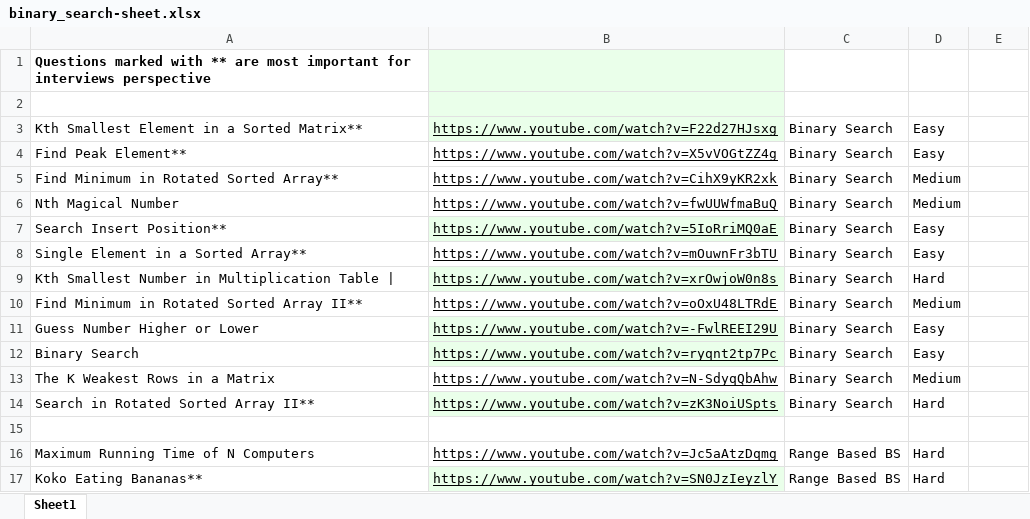
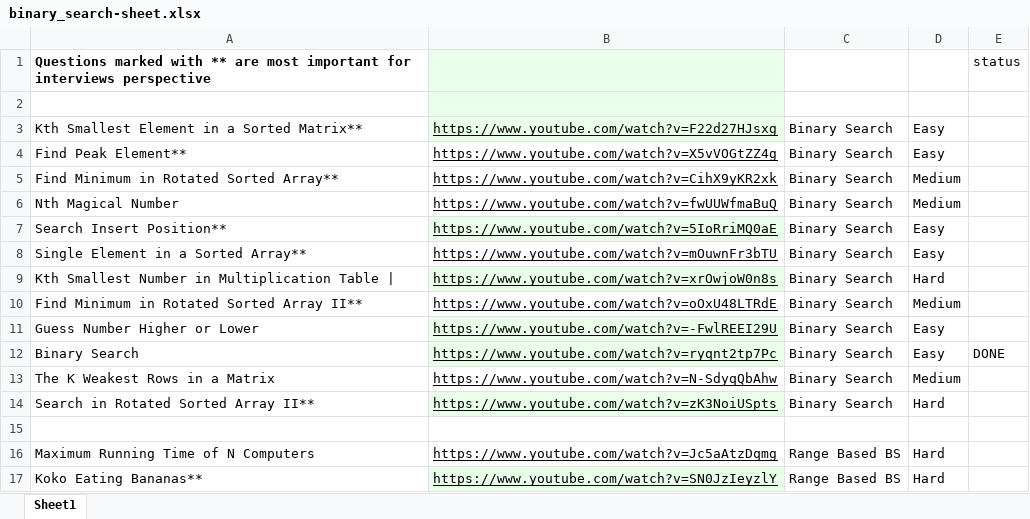
Before and after one commit to ravi-yadav-98/weeklyDSA, an Excel workbook: binarySearch/binary_search-sheet.xlsx, sheet Sheet1, drawn as a sheet; only a part is shown; values as stored, in another font and other column widths than the file's, no borders; charts and pictures not drawn; the diff names each change by its address in the sheet, - before the commit and + after, or states it on an @@ line.

```diff
--- a/binarySearch/binary_search-sheet.xlsx (sheet Sheet1)
+++ b/binarySearch/binary_search-sheet.xlsx (sheet Sheet1)
-E1: (empty)
+E1: status
-E12: (empty)
+E12: DONE
```
Also changed, not shown: charts or pictures, 18 other files.
